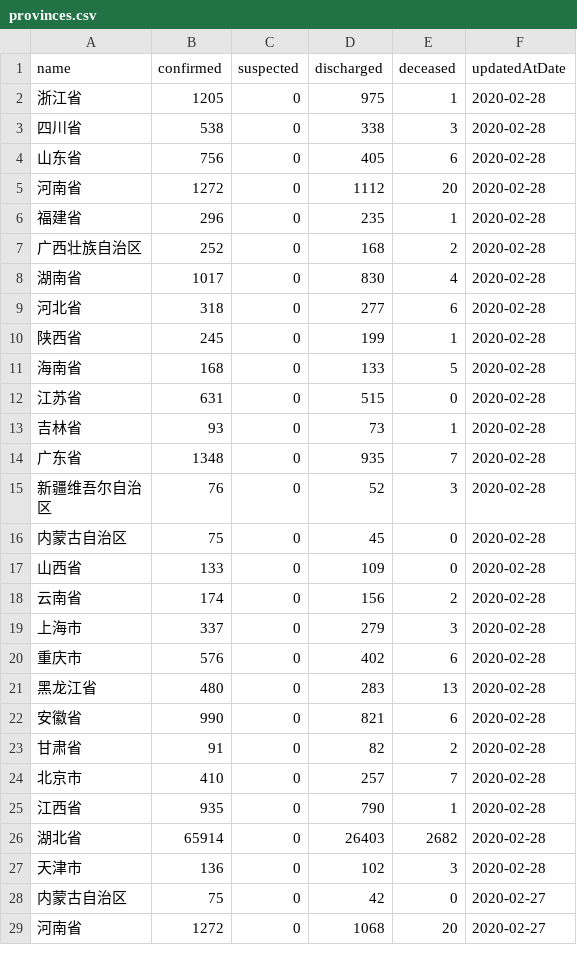
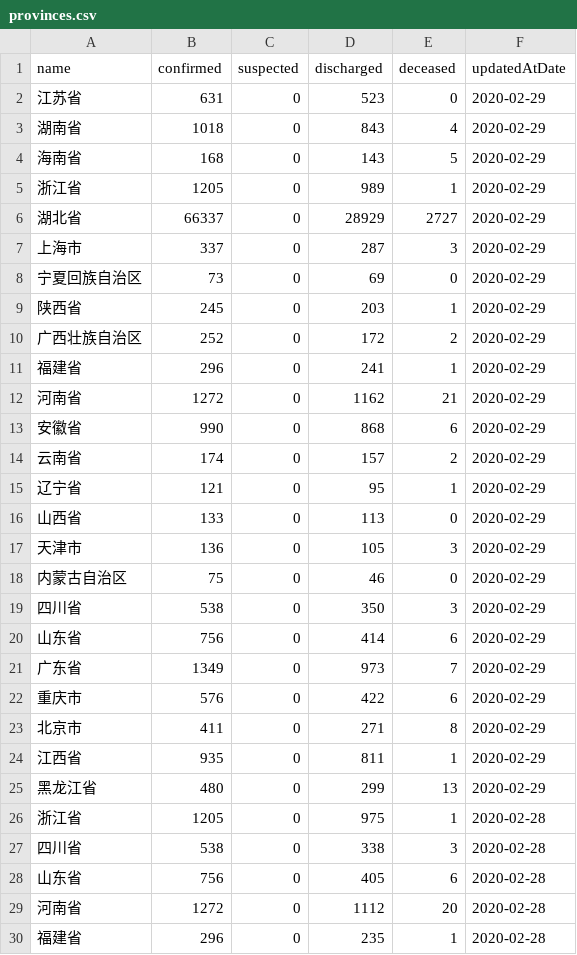
Before and after one commit to fantasticfears-stage/ncov-zh, a CSV file: public/data/provinces.csv, drawn as a sheet; only a part is shown; the shorter side is filled out with more unchanged rows; the diff covers the shown part only; the diff names each change by its address in the sheet, - before the commit and + after, or states it on an @@ line.

```diff
--- a/public/data/provinces.csv
+++ b/public/data/provinces.csv
+row 2: 江苏省 | 631 | 0 | 523 | 0 | 2020-02-29
+row 3: 湖南省 | 1018 | 0 | 843 | 4 | 2020-02-29
+row 4: 海南省 | 168 | 0 | 143 | 5 | 2020-02-29
+row 5: 浙江省 | 1205 | 0 | 989 | 1 | 2020-02-29
+row 6: 湖北省 | 66337 | 0 | 28929 | 2727 | 2020-02-29
+row 7: 上海市 | 337 | 0 | 287 | 3 | 2020-02-29
+row 8: 宁夏回族自治区 | 73 | 0 | 69 | 0 | 2020-02-29
+row 9: 陕西省 | 245 | 0 | 203 | 1 | 2020-02-29
+row 10: 广西壮族自治区 | 252 | 0 | 172 | 2 | 2020-02-29
+row 11: 福建省 | 296 | 0 | 241 | 1 | 2020-02-29
+row 12: 河南省 | 1272 | 0 | 1162 | 21 | 2020-02-29
+row 13: 安徽省 | 990 | 0 | 868 | 6 | 2020-02-29
+row 14: 云南省 | 174 | 0 | 157 | 2 | 2020-02-29
+row 15: 辽宁省 | 121 | 0 | 95 | 1 | 2020-02-29
+row 16: 山西省 | 133 | 0 | 113 | 0 | 2020-02-29
+row 17: 天津市 | 136 | 0 | 105 | 3 | 2020-02-29
+row 18: 内蒙古自治区 | 75 | 0 | 46 | 0 | 2020-02-29
+row 19: 四川省 | 538 | 0 | 350 | 3 | 2020-02-29
+row 20: 山东省 | 756 | 0 | 414 | 6 | 2020-02-29
+row 21: 广东省 | 1349 | 0 | 973 | 7 | 2020-02-29
+row 22: 重庆市 | 576 | 0 | 422 | 6 | 2020-02-29
+row 23: 北京市 | 411 | 0 | 271 | 8 | 2020-02-29
+row 24: 江西省 | 935 | 0 | 811 | 1 | 2020-02-29
+row 25: 黑龙江省 | 480 | 0 | 299 | 13 | 2020-02-29
```
Also changed, not shown: 41 moved rows elsewhere in this file, public/data/provinces/chong_qing.csv, public/data/provinces/guang_dong.csv, 28 other files.
